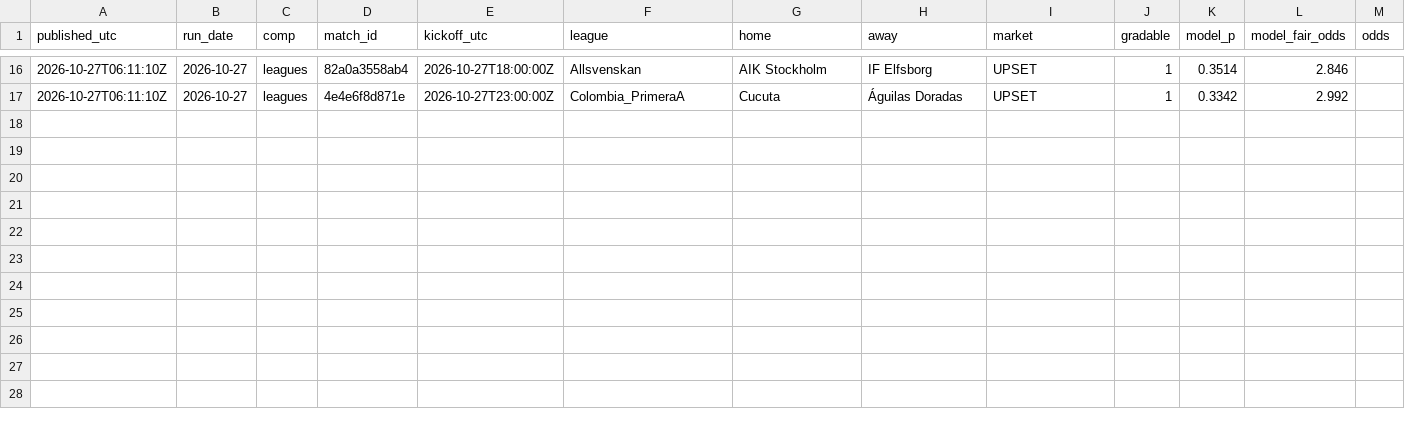
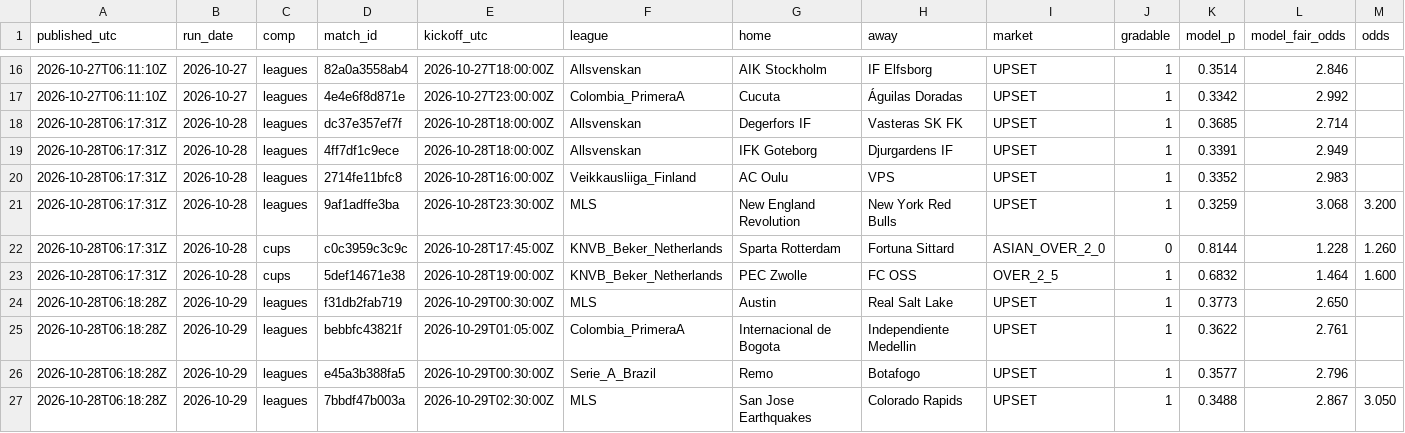
Before and after one commit to xbaredge/predictions, a CSV file: 2026/W44/picks.csv, drawn as a sheet; only a part is shown, gaps mark what is left out; rows hold the shown columns only; the diff names each change by its address in the sheet, - before the commit and + after, or states it on an @@ line.

Commit message:
commit 2026-10-29 (9 picks, 36 fixtures); release 2026-10-28 (6 picks, 94 fixtures); release 2026-10-29 (4 picks, 13 fixtures); 1 settled, 82 scores; anchor 2 timestamp(s)

```diff
--- a/2026/W44/picks.csv
+++ b/2026/W44/picks.csv
+row 18: 2026-10-28T06:17:31Z | 2026-10-28 | leagues | dc37e357ef7f | 2026-10-28T18:00:00Z | Allsvenskan | Degerfors IF | Vasteras SK FK | UPSET | 1 | 0.3685 | 2.714
+row 19: 2026-10-28T06:17:31Z | 2026-10-28 | leagues | 4ff7df1c9ece | 2026-10-28T18:00:00Z | Allsvenskan | IFK Goteborg | Djurgardens IF | UPSET | 1 | 0.3391 | 2.949
+row 20: 2026-10-28T06:17:31Z | 2026-10-28 | leagues | 2714fe11bfc8 | 2026-10-28T16:00:00Z | Veikkausliiga_Finland | AC Oulu | VPS | UPSET | 1 | 0.3352 | 2.983
+row 21: 2026-10-28T06:17:31Z | 2026-10-28 | leagues | 9af1adffe3ba | 2026-10-28T23:30:00Z | MLS | New England Revolution | New York Red Bulls | UPSET | 1 | 0.3259 | 3.068 | 3.200
+row 22: 2026-10-28T06:17:31Z | 2026-10-28 | cups | c0c3959c3c9c | 2026-10-28T17:45:00Z | KNVB_Beker_Netherlands | Sparta Rotterdam | Fortuna Sittard | ASIAN_OVER_2_0 | 0 | 0.8144 | 1.228 | 1.260
+row 23: 2026-10-28T06:17:31Z | 2026-10-28 | cups | 5def14671e38 | 2026-10-28T19:00:00Z | KNVB_Beker_Netherlands | PEC Zwolle | FC OSS | OVER_2_5 | 1 | 0.6832 | 1.464 | 1.600
+row 24: 2026-10-28T06:18:28Z | 2026-10-29 | leagues | f31db2fab719 | 2026-10-29T00:30:00Z | MLS | Austin | Real Salt Lake | UPSET | 1 | 0.3773 | 2.650
+row 25: 2026-10-28T06:18:28Z | 2026-10-29 | leagues | bebbfc43821f | 2026-10-29T01:05:00Z | Colombia_PrimeraA | Internacional de Bogota | Independiente Medellin | UPSET | 1 | 0.3622 | 2.761
+row 26: 2026-10-28T06:18:28Z | 2026-10-29 | leagues | e45a3b388fa5 | 2026-10-29T00:30:00Z | Serie_A_Brazil | Remo | Botafogo | UPSET | 1 | 0.3577 | 2.796
+row 27: 2026-10-28T06:18:28Z | 2026-10-29 | leagues | 7bbdf47b003a | 2026-10-29T02:30:00Z | MLS | San Jose Earthquakes | Colorado Rapids | UPSET | 1 | 0.3488 | 2.867 | 3.050
```
Also changed, not shown: 2026/W44/scores.csv, 2026/W44/settled.csv, 8 other files.
